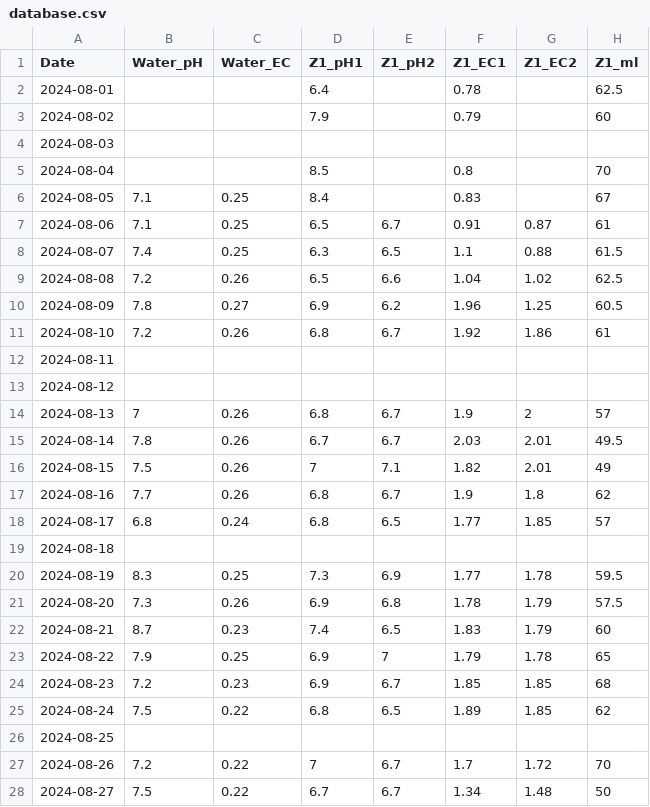
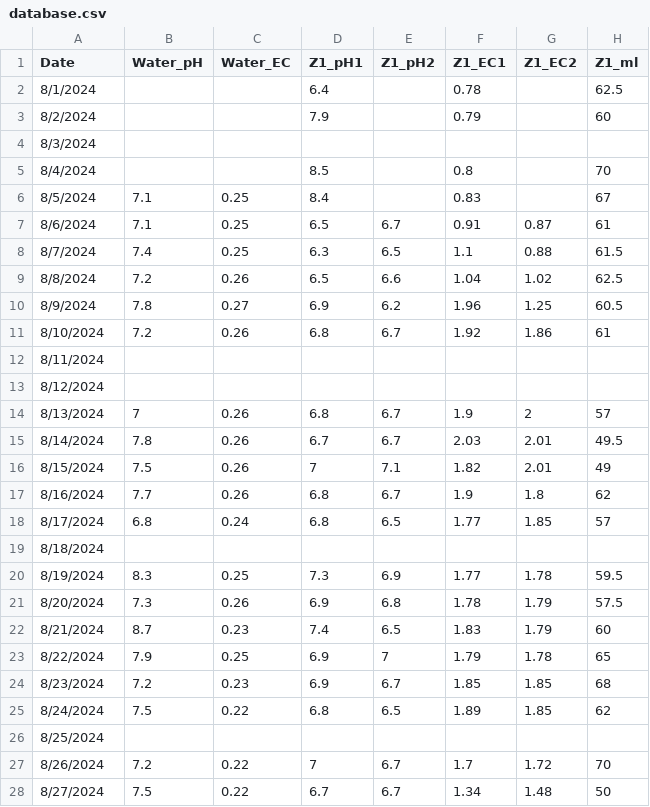
Before and after one commit to pythonsolar/harumiki, a CSV file: harumiki/database.csv, drawn as a sheet; only a part is shown; the diff covers the shown part only; the diff names each change by its address in the sheet, - before the commit and + after, or states it on an @@ line.

```diff
--- a/harumiki/database.csv
+++ b/harumiki/database.csv
-A2 (Date): 2024-08-01
+A2 (Date): 8/1/2024
-A3 (Date): 2024-08-02
+A3 (Date): 8/2/2024
-A4 (Date): 2024-08-03
+A4 (Date): 8/3/2024
-A5 (Date): 2024-08-04
+A5 (Date): 8/4/2024
-A6 (Date): 2024-08-05
+A6 (Date): 8/5/2024
-A7 (Date): 2024-08-06
+A7 (Date): 8/6/2024
-A8 (Date): 2024-08-07
+A8 (Date): 8/7/2024
-A9 (Date): 2024-08-08
+A9 (Date): 8/8/2024
-A10 (Date): 2024-08-09
+A10 (Date): 8/9/2024
-A11 (Date): 2024-08-10
+A11 (Date): 8/10/2024
-A12 (Date): 2024-08-11
+A12 (Date): 8/11/2024
-A13 (Date): 2024-08-12
+A13 (Date): 8/12/2024
-A14 (Date): 2024-08-13
+A14 (Date): 8/13/2024
-A15 (Date): 2024-08-14
+A15 (Date): 8/14/2024
-A16 (Date): 2024-08-15
+A16 (Date): 8/15/2024
-A17 (Date): 2024-08-16
+A17 (Date): 8/16/2024
-A18 (Date): 2024-08-17
+A18 (Date): 8/17/2024
-A19 (Date): 2024-08-18
+A19 (Date): 8/18/2024
-A20 (Date): 2024-08-19
+A20 (Date): 8/19/2024
-A21 (Date): 2024-08-20
+A21 (Date): 8/20/2024
-A22 (Date): 2024-08-21
+A22 (Date): 8/21/2024
-A23 (Date): 2024-08-22
+A23 (Date): 8/22/2024
-A24 (Date): 2024-08-23
+A24 (Date): 8/23/2024
-A25 (Date): 2024-08-24
+A25 (Date): 8/24/2024
-A26 (Date): 2024-08-25
+A26 (Date): 8/25/2024
-A27 (Date): 2024-08-26
+A27 (Date): 8/26/2024
-A28 (Date): 2024-08-27
+A28 (Date): 8/27/2024
```
Also changed, not shown: 5 edited cells elsewhere in this file, 13 other files.
